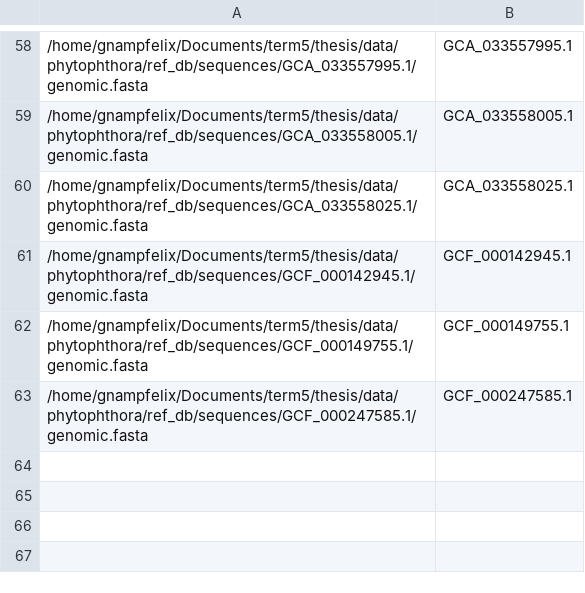
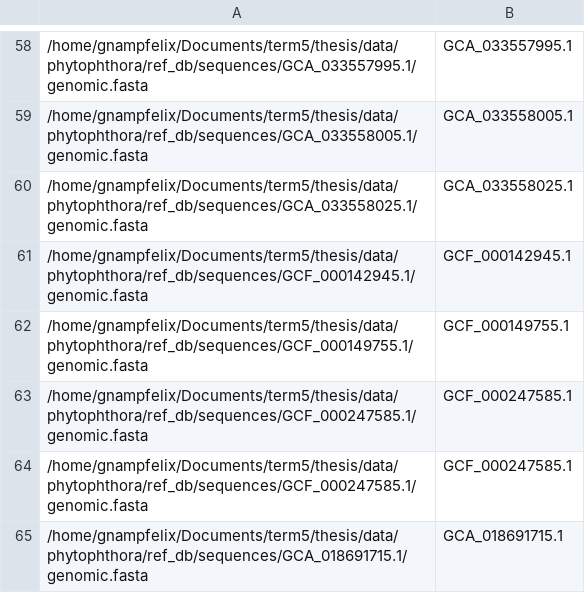
Before and after one commit to gnampfelix/thesis, a CSV file: analysis/ref-db/list.csv, drawn as a sheet; only a part is shown, gaps mark what is left out.

Commit message:
Prepare distances for phylogenetic outline analysis

```diff
--- a/analysis/ref-db/list.csv
+++ b/analysis/ref-db/list.csv
@@ -63 +63,3 @@
 /home/gnampfelix/Documents/term5/thesis/data/phytophthora/ref_db/sequences/GCF_000247585.1/genomic.fasta,GCF_000247585.1
+/home/gnampfelix/Documents/term5/thesis/data/phytophthora/ref_db/sequences/GCF_000247585.1/genomic.fasta,GCF_000247585.1
+/home/gnampfelix/Documents/term5/thesis/data/phytophthora/ref_db/sequences/GCA_018691715.1/genomic.fasta,GCA_018691715.1
```
Also changed, not shown: 27 other files.
